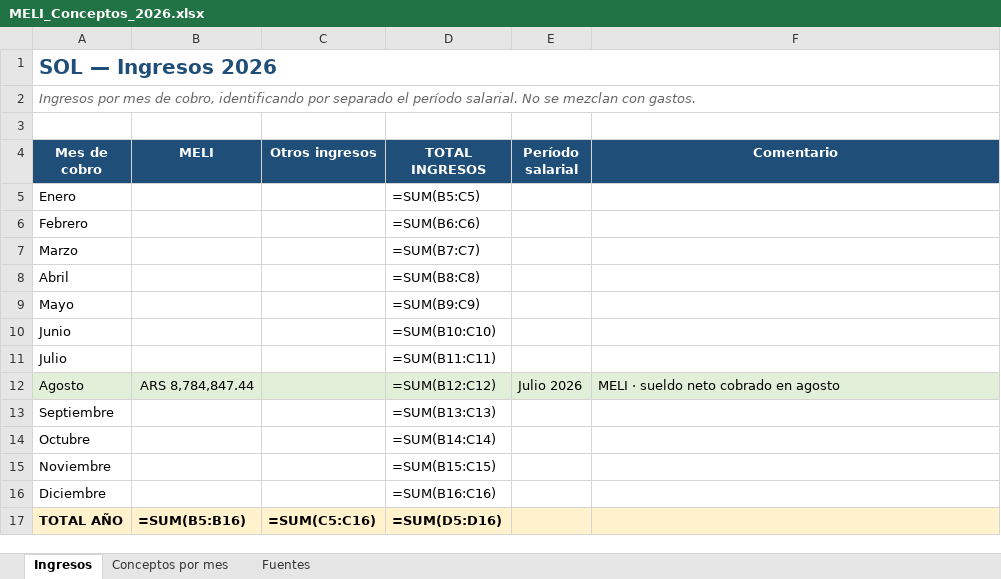
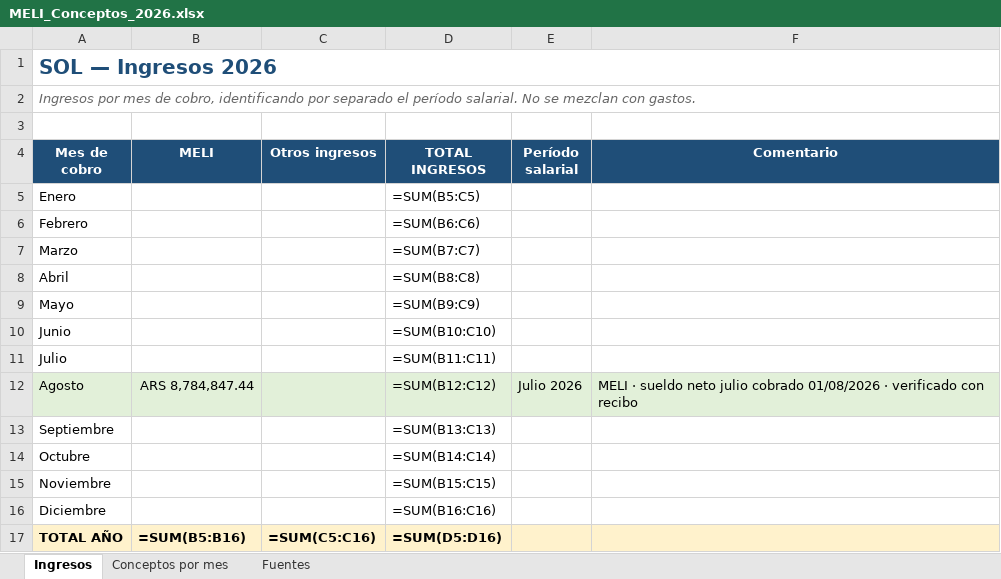
Before and after one commit to solzito148/budget, an Excel workbook: SOL/MELI/MELI_Conceptos_2026.xlsx, sheet Ingresos, drawn as a sheet; values as stored, in another font and other column widths than the file's, no borders; formulas without a stored value are shown as written; the diff names each change by its address in the sheet, - before the commit and + after, or states it on an @@ line.

```diff
--- a/SOL/MELI/MELI_Conceptos_2026.xlsx (sheet Ingresos)
+++ b/SOL/MELI/MELI_Conceptos_2026.xlsx (sheet Ingresos)
-F12 (Comentario): …sueldo neto cobrado en agosto
+F12 (Comentario): …sueldo neto julio cobrado 01/08/2026 · verificado con recibo
```
Also changed, not shown: sheet Conceptos por mes, sheet Fuentes, CIUDAD/Gastos_CIUDAD_1132_2026.xlsx, 1 other file.
